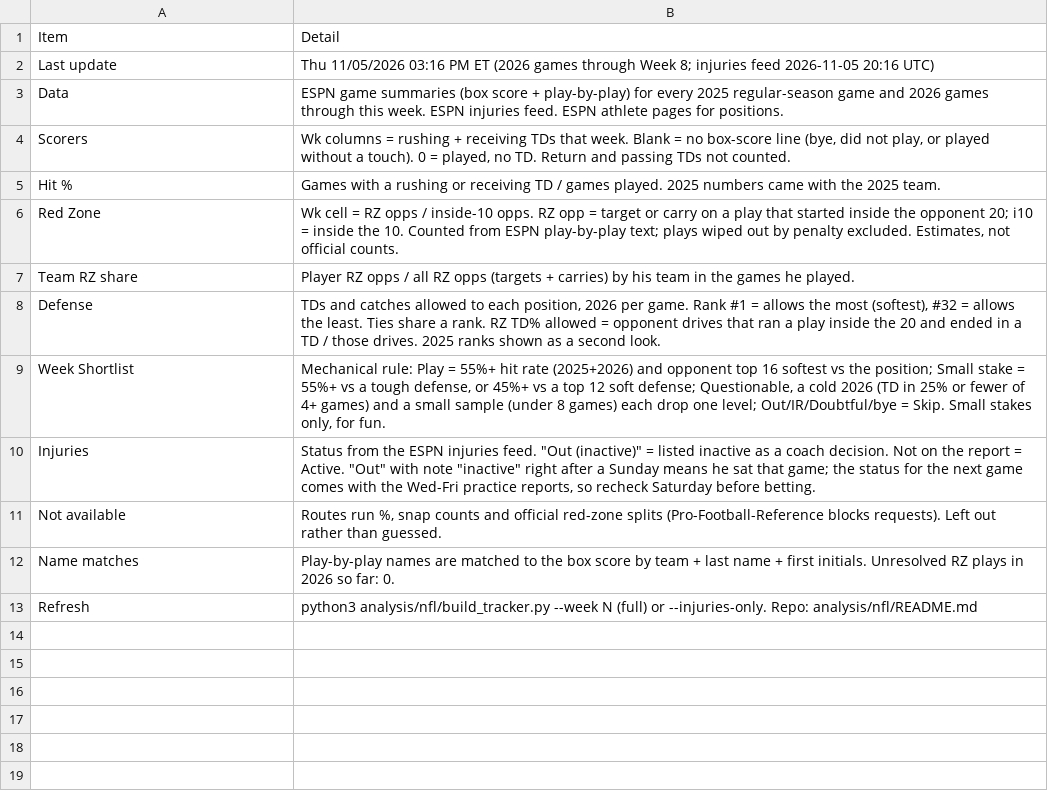
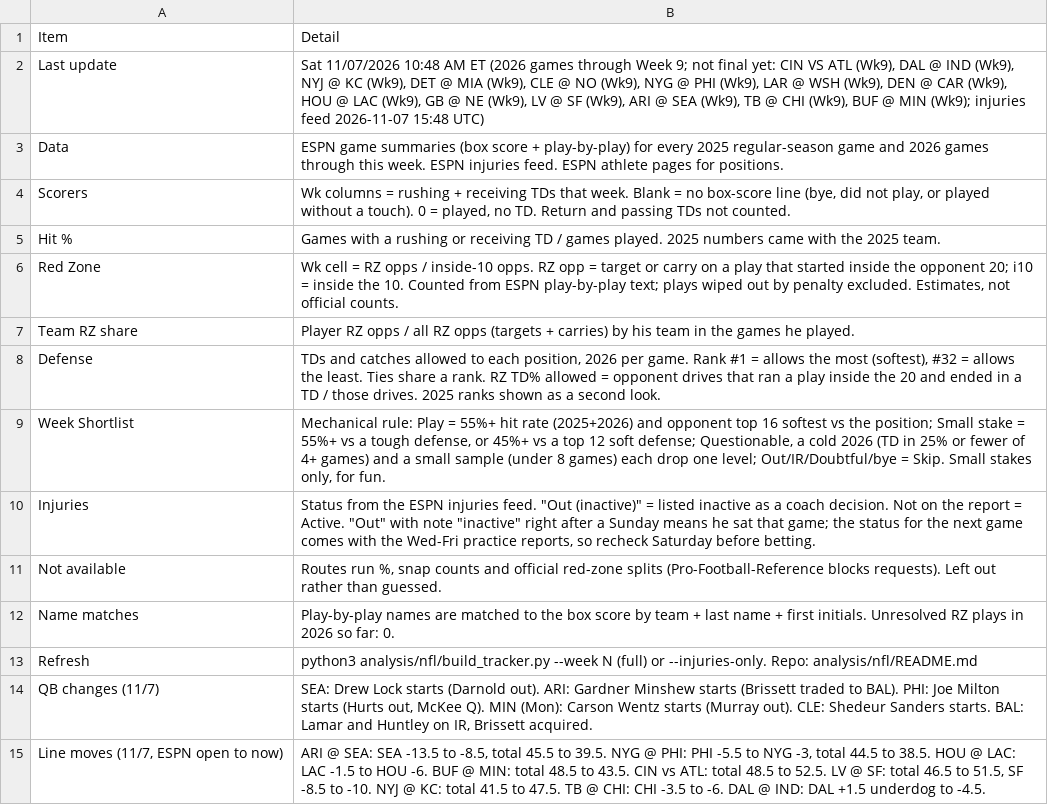
Before and after one commit to babybro652-cmd/Defined-Risk-Trading, a CSV file: analysis/nfl/out/notes.csv, drawn as a sheet.

```diff
--- a/analysis/nfl/out/notes.csv
+++ b/analysis/nfl/out/notes.csv
@@ -1,3 +1,3 @@
 Item,Detail
-Last update,Thu 11/05/2026 03:16 PM ET (2026 games through Week 8; injuries feed 2026-11-05 20:16 UTC)
+Last update,"Sat 11/07/2026 10:48 AM ET (2026 games through Week 9; not final yet: CIN VS ATL (Wk9), DAL @ IND (Wk9), NYJ @ KC (Wk9), DET @ MIA (Wk9), CLE @ NO (Wk9), NYG @ PHI (Wk9), LAR @ WSH (Wk9), DEN @ CAR (Wk9), HOU @ LAC (Wk9), GB @ NE (Wk9), LV @ SF (Wk9), ARI @ SEA (Wk9), TB @ CHI (Wk9), BUF @ MIN (Wk9); injuries feed 2026-11-07 15:48 UTC)"
 Data,ESPN game summaries (box score + play-by-play) for every 2025 regular-season game and 2026 games through this week. ESPN injuries feed. ESPN athlete pages for positions.
@@ -13 +13,3 @@ Name matches,Play-by-play names are matched to the box score by team + last name
 Refresh,python3 analysis/nfl/build_tracker.py --week N (full) or --injuries-only. Repo: analysis/nfl/README.md
+QB changes (11/7),"SEA: Drew Lock starts (Darnold out). ARI: Gardner Minshew starts (Brissett traded to BAL). PHI: Joe Milton starts (Hurts out, McKee Q). MIN (Mon): Carson Wentz starts (Murray out). CLE: Shedeur Sanders starts. BAL: Lamar and Huntley on IR, Brissett acquired."
+"Line moves (11/7, ESPN open to now)","ARI @ SEA: SEA -13.5 to -8.5, total 45.5 to 39.5. NYG @ PHI: PHI -5.5 to NYG -3, total 44.5 to 38.5. HOU @ LAC: LAC -1.5 to HOU -6. BUF @ MIN: total 48.5 to 43.5. CIN vs ATL: total 48.5 to 52.5. LV @ SF: total 46.5 to 51.5, SF -8.5 to -10. NYJ @ KC: total 41.5 to 47.5. TB @ CHI: CHI -3.5 to -6. DAL @ IND: DAL +1.5 underdog to -4.5."
```
Also changed, not shown: analysis/nfl/out/defense.csv, analysis/nfl/out/injuries.csv, 8 other files.
